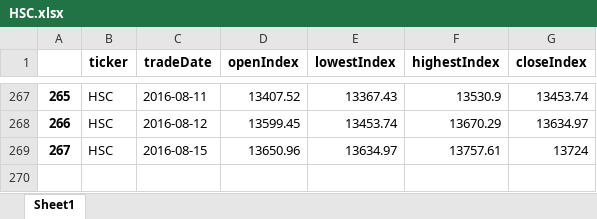
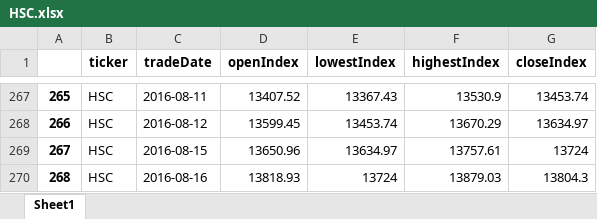
Before and after one commit to cheatm/StockProject, an Excel workbook: Data/HSC.xlsx, sheet Sheet1, drawn as a sheet; only a part is shown, gaps mark what is left out; values as stored, in another font and other column widths than the file's, no borders; the diff names each change by its address in the sheet, - before the commit and + after, or states it on an @@ line.

```diff
--- a/Data/HSC.xlsx (sheet Sheet1)
+++ b/Data/HSC.xlsx (sheet Sheet1)
+row 270: 268 | HSC | 2016-08-16 | 13818.93 | 13724 | 13879.03 | 13804.3
```
Also changed, not shown: Data/HSCCI.xlsx, Data/HSCEI.xlsx, 7 other files.
